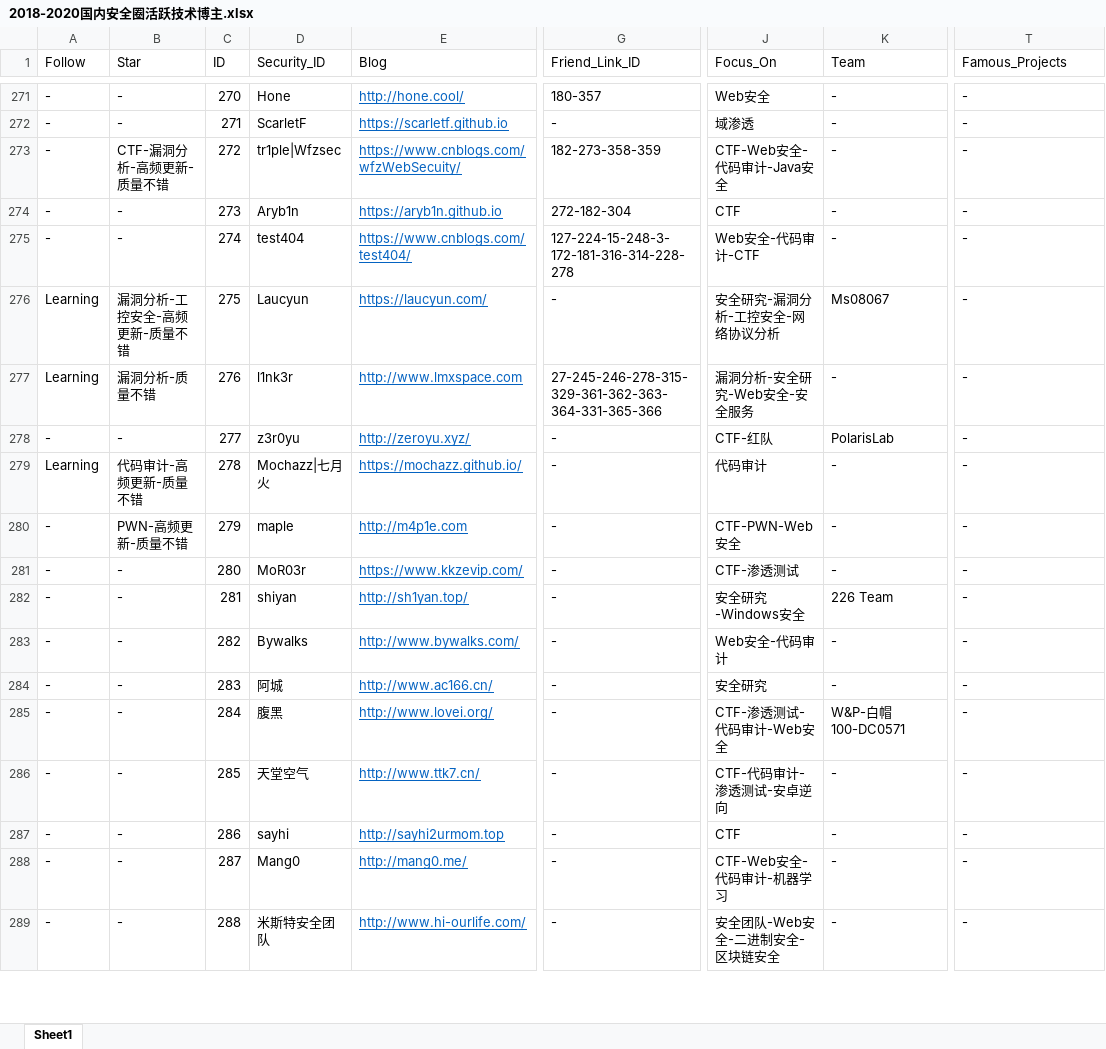
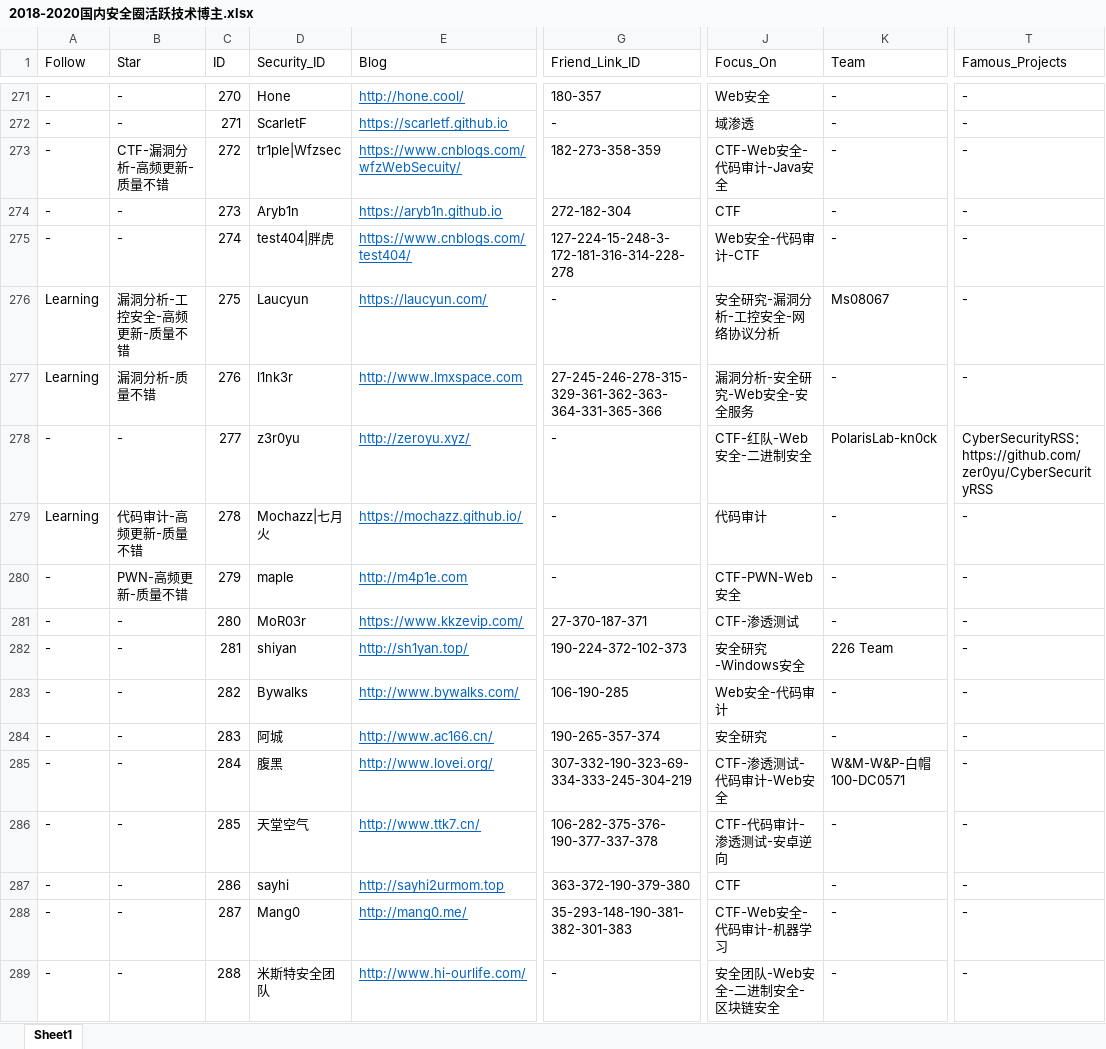
Before and after one commit to 404notf0und/Security-Data-Analysis-and-Visualization, an Excel workbook: 2018-2020国内安全圈活跃技术博主.xlsx, sheet Sheet1, drawn as a sheet; only a part is shown, gaps mark what is left out; values as stored, in another font and other column widths than the file's, no borders; the diff covers the shown part only; the diff names each change by its address in the sheet, - before the commit and + after, or states it on an @@ line.

```diff
--- a/2018-2020国内安全圈活跃技术博主.xlsx (sheet Sheet1)
+++ b/2018-2020国内安全圈活跃技术博主.xlsx (sheet Sheet1)
-D275 (Security_ID): test404
+D275 (Security_ID): test404|胖虎
-J278 (Focus_On): CTF-红队
+J278 (Focus_On): CTF-红队-Web安全-二进制安全
-K278 (Team): PolarisLab
+K278 (Team): PolarisLab-kn0ck
-T278 (Famous_Projects): -
+T278 (Famous_Projects): CyberSecurityRSS：https://github.com/zer0yu/CyberSecurityRSS
-G281 (Friend_Link_ID): -
+G281 (Friend_Link_ID): 27-370-187-371
-G282 (Friend_Link_ID): -
+G282 (Friend_Link_ID): 190-224-372-102-373
-G283 (Friend_Link_ID): -
+G283 (Friend_Link_ID): 106-190-285
-G284 (Friend_Link_ID): -
+G284 (Friend_Link_ID): 190-265-357-374
-G285 (Friend_Link_ID): -
+G285 (Friend_Link_ID): 307-332-190-323-69-334-333-245-304-219
-K285 (Team): W&P-白帽100-DC0571
+K285 (Team): W&M-W&P-白帽100-DC0571
-G286 (Friend_Link_ID): -
+G286 (Friend_Link_ID): 106-282-375-376-190-377-337-378
-G287 (Friend_Link_ID): -
+G287 (Friend_Link_ID): 363-372-190-379-380
-G288 (Friend_Link_ID): -
+G288 (Friend_Link_ID): 35-293-148-190-381-382-301-383
```
Also changed, not shown: 43 added rows, 65 edited cells and cell formats elsewhere in this sheet.
